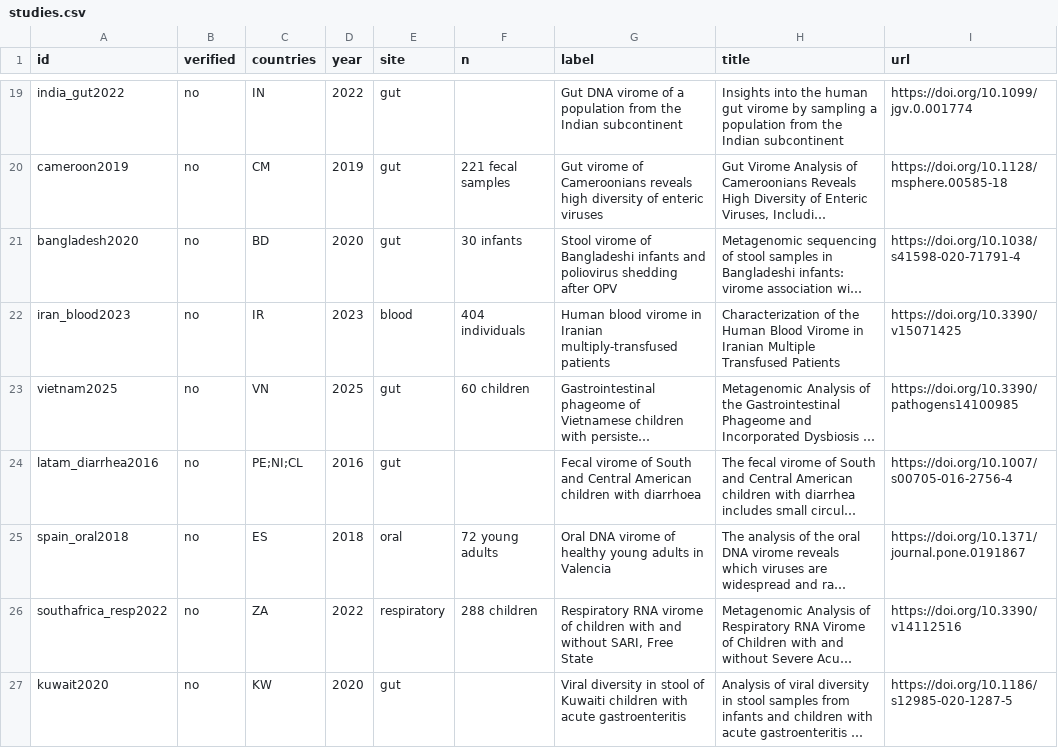
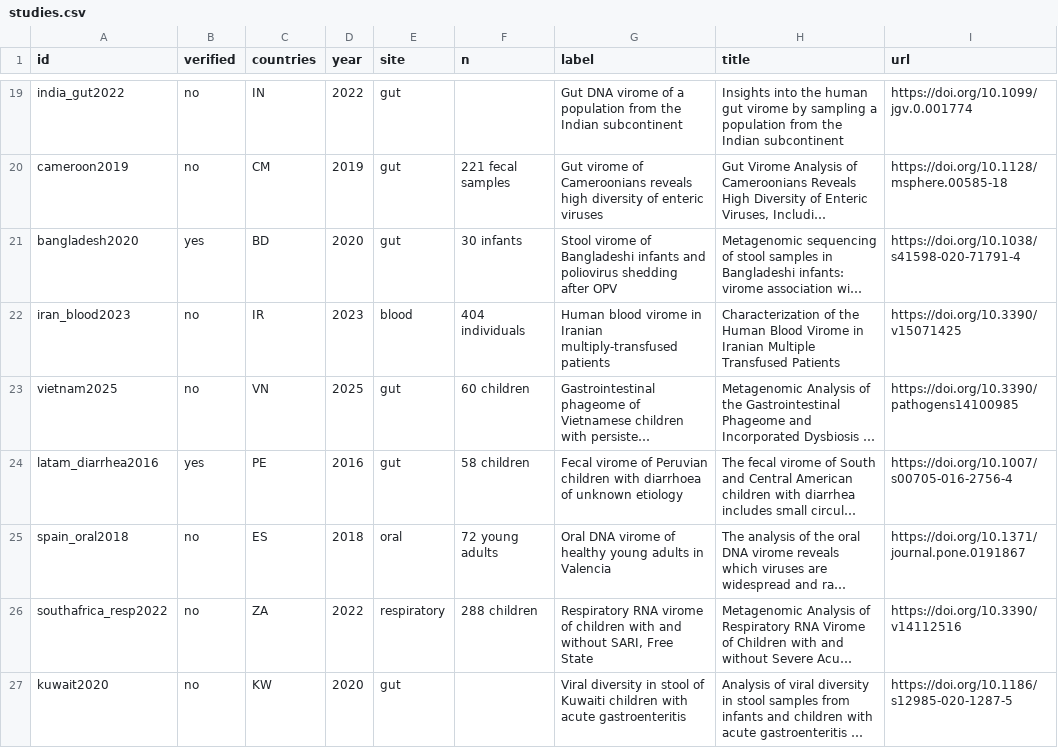
Before and after one commit to nickole97/ViromeCity, a CSV file: data/studies.csv, drawn as a sheet; only a part is shown, gaps mark what is left out; long unchanged cells end in …; the diff names each change by its address in the sheet, - before the commit and + after, or states it on an @@ line.

```diff
--- a/data/studies.csv
+++ b/data/studies.csv
-B21 (verified): no
+B21 (verified): yes
-B24 (verified): no
+B24 (verified): yes
-C24 (countries): PE;NI;CL
+C24 (countries): PE
-F24 (n): (empty)
+F24 (n): 58 children
-G24 (label): …virome of South and Central American children with diarrhoea
+G24 (label): …virome of Peruvian children with diarrhoea of unknown etiology
```
Also changed, not shown: 4 other files.
